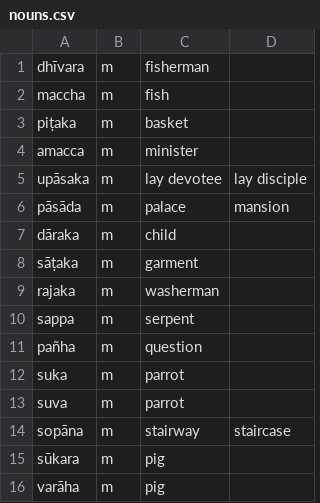
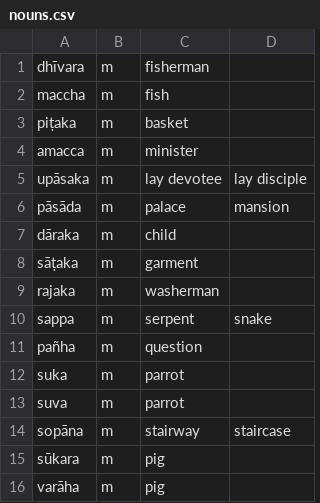
Before and after one commit to eBLDR/Pali-Vocab, a CSV file: palivocab/src/silva/lesson04/nouns.csv, drawn as a sheet.

```diff
--- a/palivocab/src/silva/lesson04/nouns.csv
+++ b/palivocab/src/silva/lesson04/nouns.csv
@@ -9,3 +9,3 @@ sāṭaka,m,garment
 rajaka,m,washerman
-sappa,m,serpent
+sappa,m,serpent,snake
 pañha,m,question
```
Also changed, not shown: palivocab/src/silva/lesson07/verbs.csv, 2 other files.
